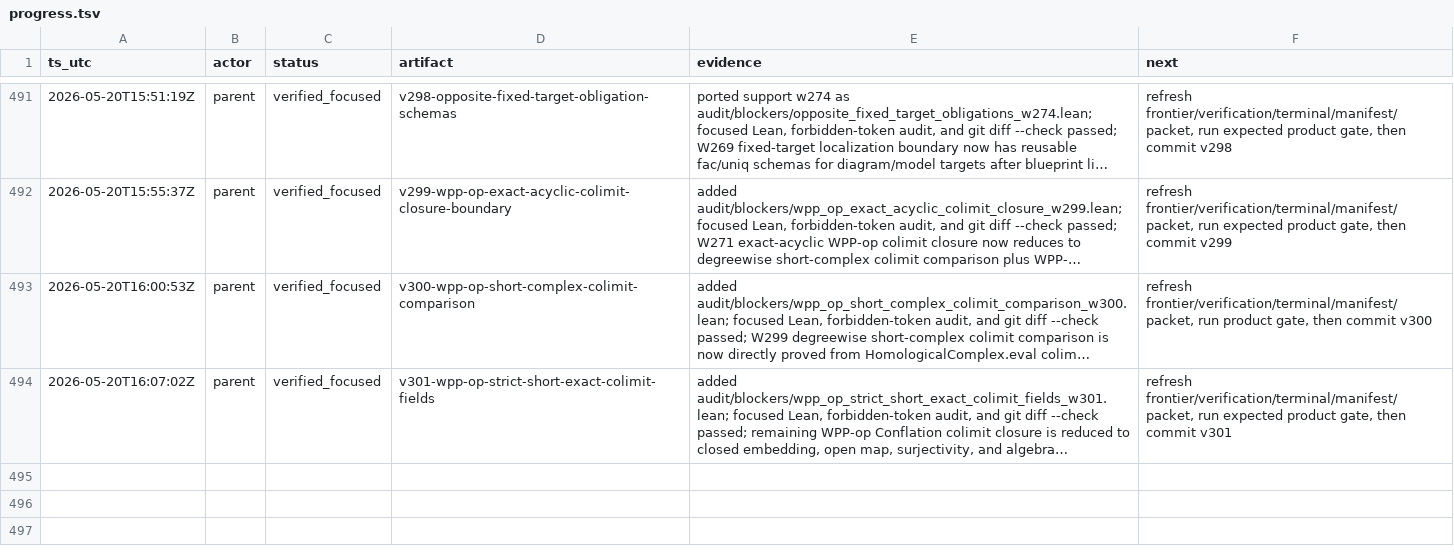
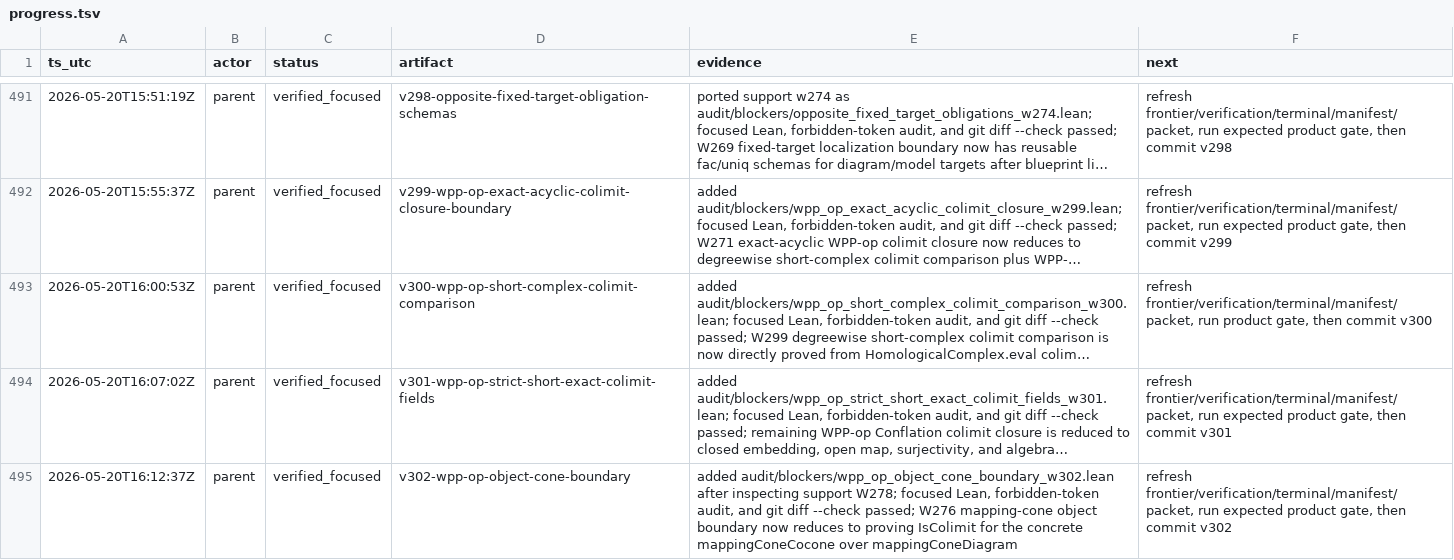
Before and after one commit to Rokurolize/lean-lca-exact-challenge-20260518, a TSV file: progress.tsv, drawn as a sheet; only a part is shown, gaps mark what is left out; long unchanged cells end in …; the diff names each change by its address in the sheet, - before the commit and + after, or states it on an @@ line.

Commit message:
Fix WPP-op mapping cone diagram boundary

```diff
--- a/progress.tsv
+++ b/progress.tsv
+row 495: 2026-05-20T16:12:37Z | parent | verified_focused | v302-wpp-op-object-cone-boundary | added audit/blockers/wpp_op_object_cone_boundary_w302.lean after inspecting support W278; focused Lean, forbidden-token audit, and git diff --check passed; W276 mapping-cone object boundary now reduces to proving IsColimit for the concrete mappingConeCocone over mappingConeDiagram | refresh frontier/verification/terminal/manifest/packet, run expected product gate, then commit v302
```
Also changed, not shown: 21 other files.
